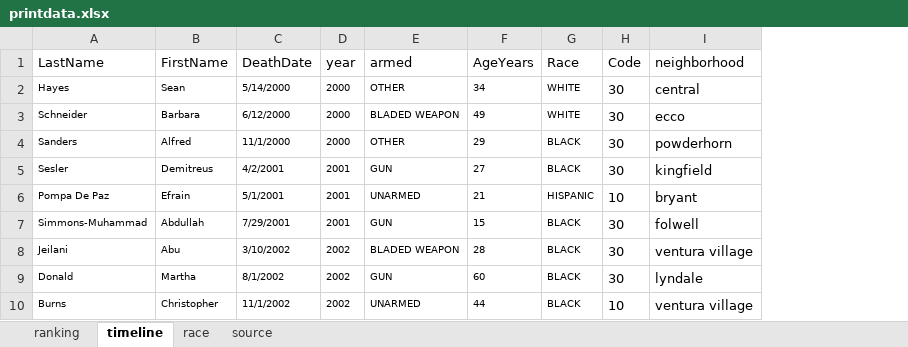
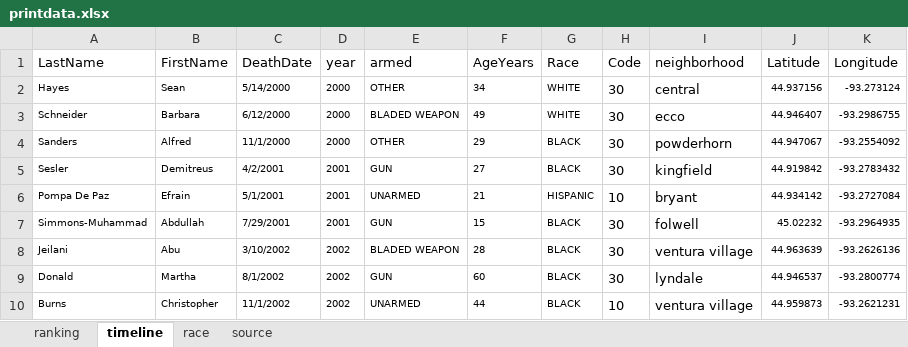
Before and after one commit to striblab/20170726-crimerates, an Excel workbook: builds/development/data/_raw/printdata.xlsx, sheet timeline, drawn as a sheet; only a part is shown; values as stored, in another font and other column widths than the file's, no borders; the diff names each change by its address in the sheet, - before the commit and + after, or states it on an @@ line.

```diff
--- a/builds/development/data/_raw/printdata.xlsx (sheet timeline)
+++ b/builds/development/data/_raw/printdata.xlsx (sheet timeline)
+column J (Latitude), rows 2-10: 44.937156 | 44.946407 | 44.947067 | 44.919842 | 44.934142 | 45.02232 | 44.963639 | 44.946537 | 44.959873
+column K (Longitude), rows 2-10: -93.273124 | -93.2986755 | -93.2554092 | -93.2783432 | -93.2727084 | -93.2964935 | -93.2626136 | -93.2800774 | -93.2621231
```
Also changed, not shown: sheet race, builds/development/data/maindata.xlsx, 2 other files.
